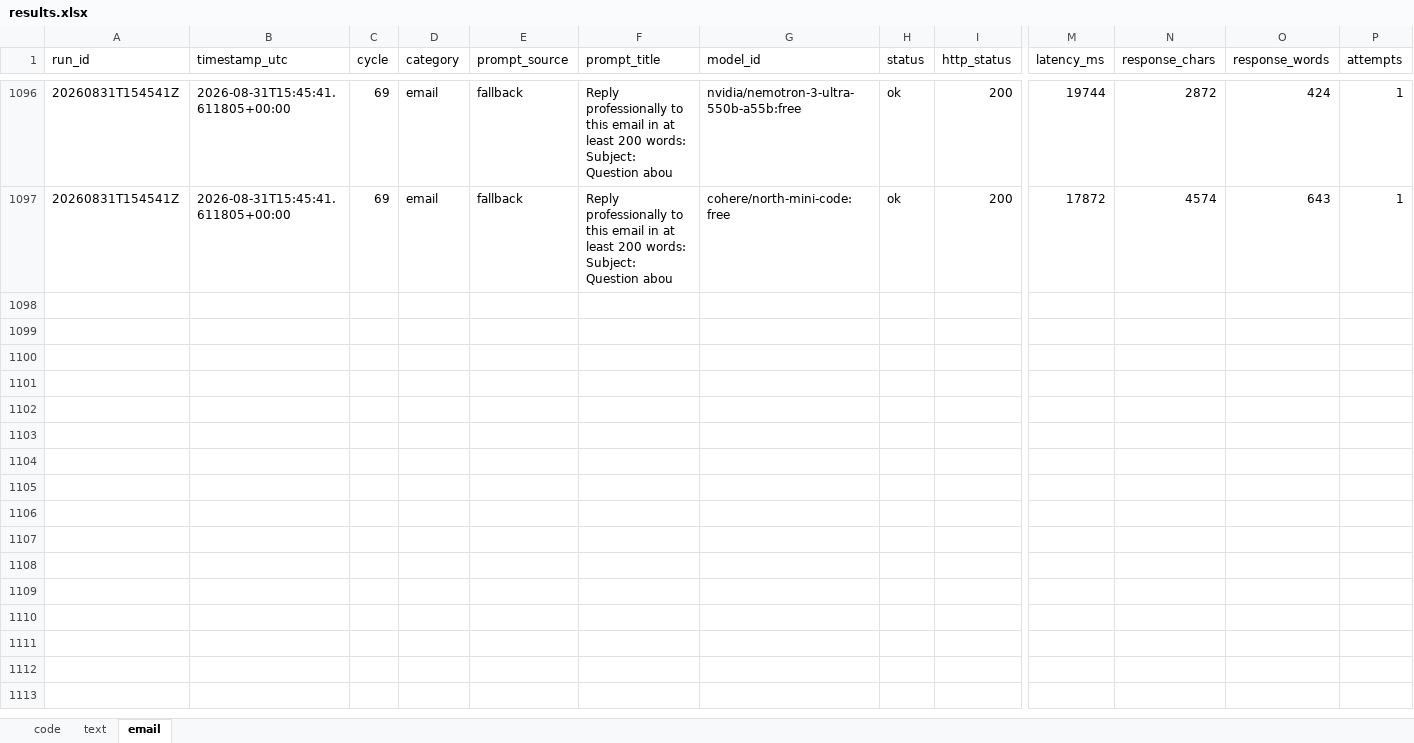
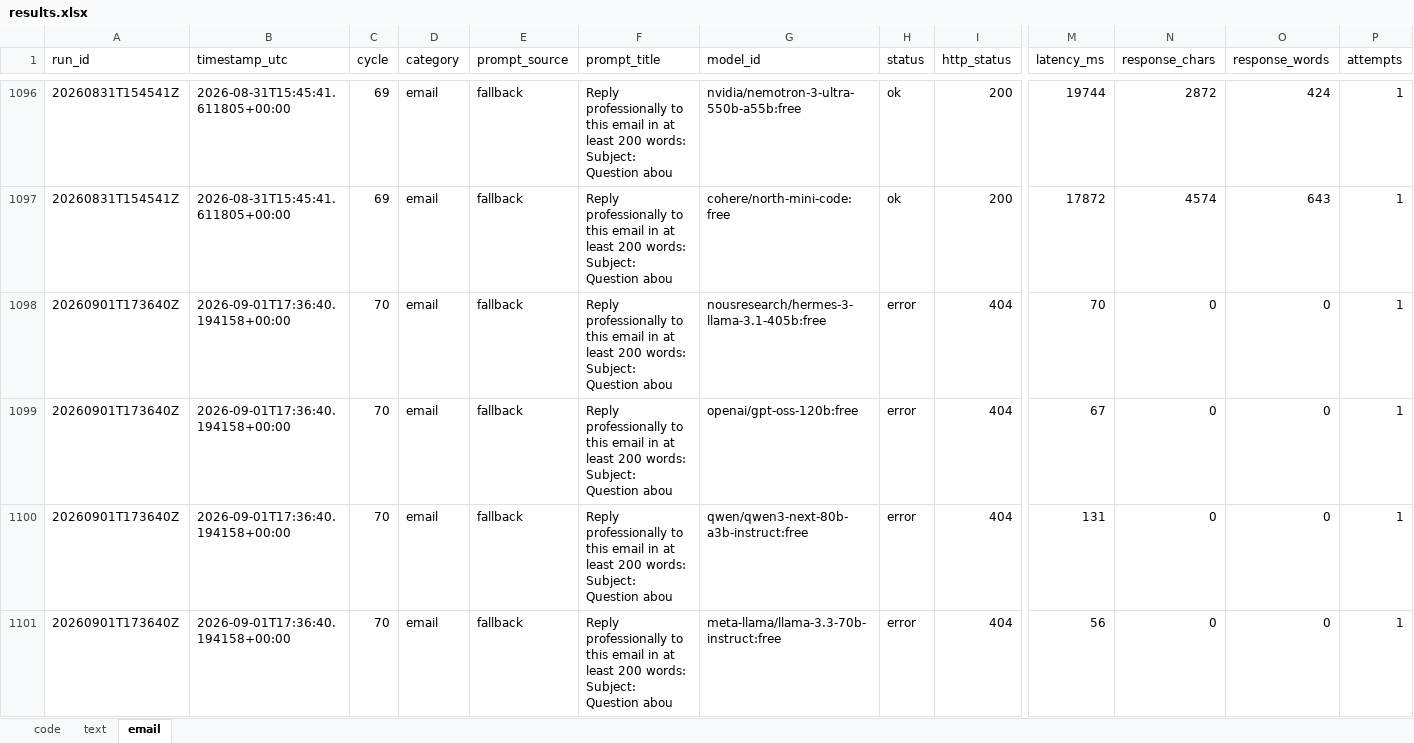
Before and after one commit to upendrasabnis/model-bench, an Excel workbook: results.xlsx, sheet email, drawn as a sheet; only a part is shown, gaps mark what is left out; values as stored, in another font and other column widths than the file's, no borders; rows hold the shown columns only; the diff covers the shown part only; the diff names each change by its address in the sheet, - before the commit and + after, or states it on an @@ line.

```diff
--- a/results.xlsx (sheet email)
+++ b/results.xlsx (sheet email)
+row 1098: 20260901T173640Z | 2026-09-01T17:36:40.194158+00:00 | 70 | email | fallback | Reply professionally to this email in at least 200 words: Subject: Question abou | nousresearch/hermes-3-llama-3.1-405b:free | error | 404 | 70 | 0 | 0 | 1
+row 1099: 20260901T173640Z | 2026-09-01T17:36:40.194158+00:00 | 70 | email | fallback | Reply professionally to this email in at least 200 words: Subject: Question abou | openai/gpt-oss-120b:free | error | 404 | 67 | 0 | 0 | 1
+row 1100: 20260901T173640Z | 2026-09-01T17:36:40.194158+00:00 | 70 | email | fallback | Reply professionally to this email in at least 200 words: Subject: Question abou | qwen/qwen3-next-80b-a3b-instruct:free | error | 404 | 131 | 0 | 0 | 1
+row 1101: 20260901T173640Z | 2026-09-01T17:36:40.194158+00:00 | 70 | email | fallback | Reply professionally to this email in at least 200 words: Subject: Question abou | meta-llama/llama-3.3-70b-instruct:free | error | 404 | 56 | 0 | 0 | 1
```
Also changed, not shown: 12 added rows elsewhere in this sheet, sheet code, sheet text, 15 other files.
